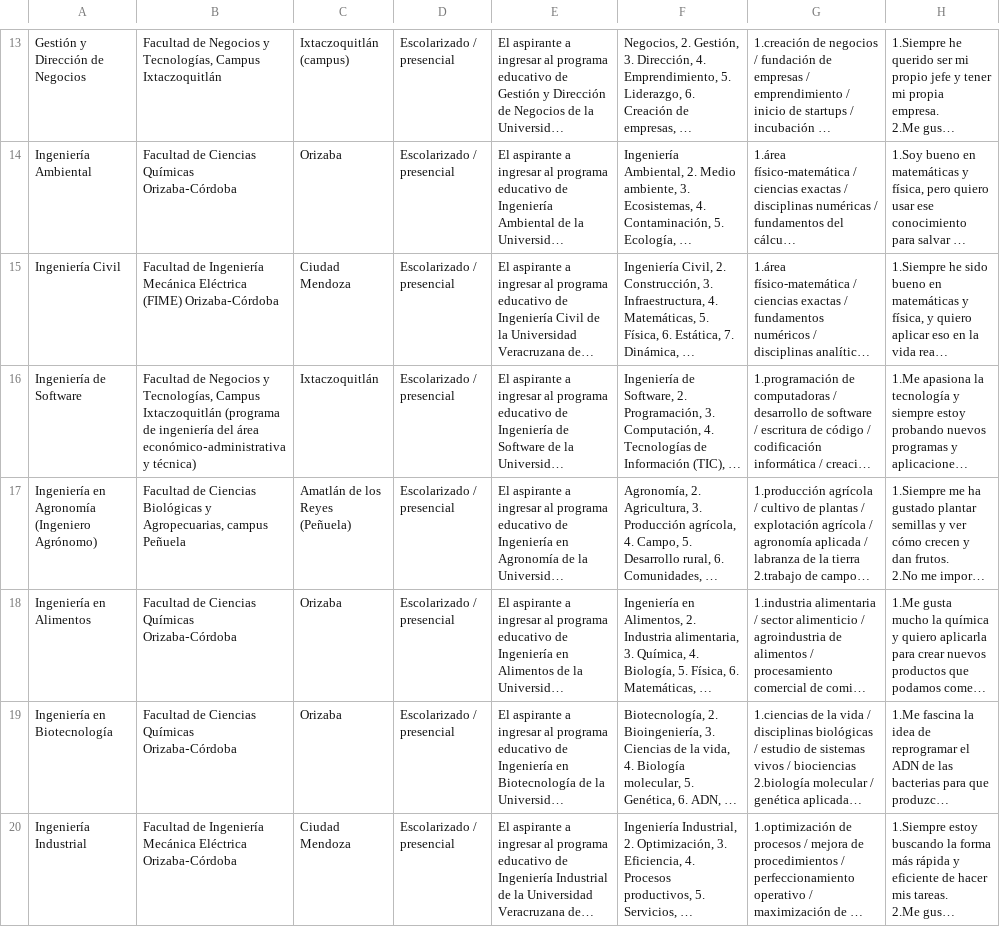
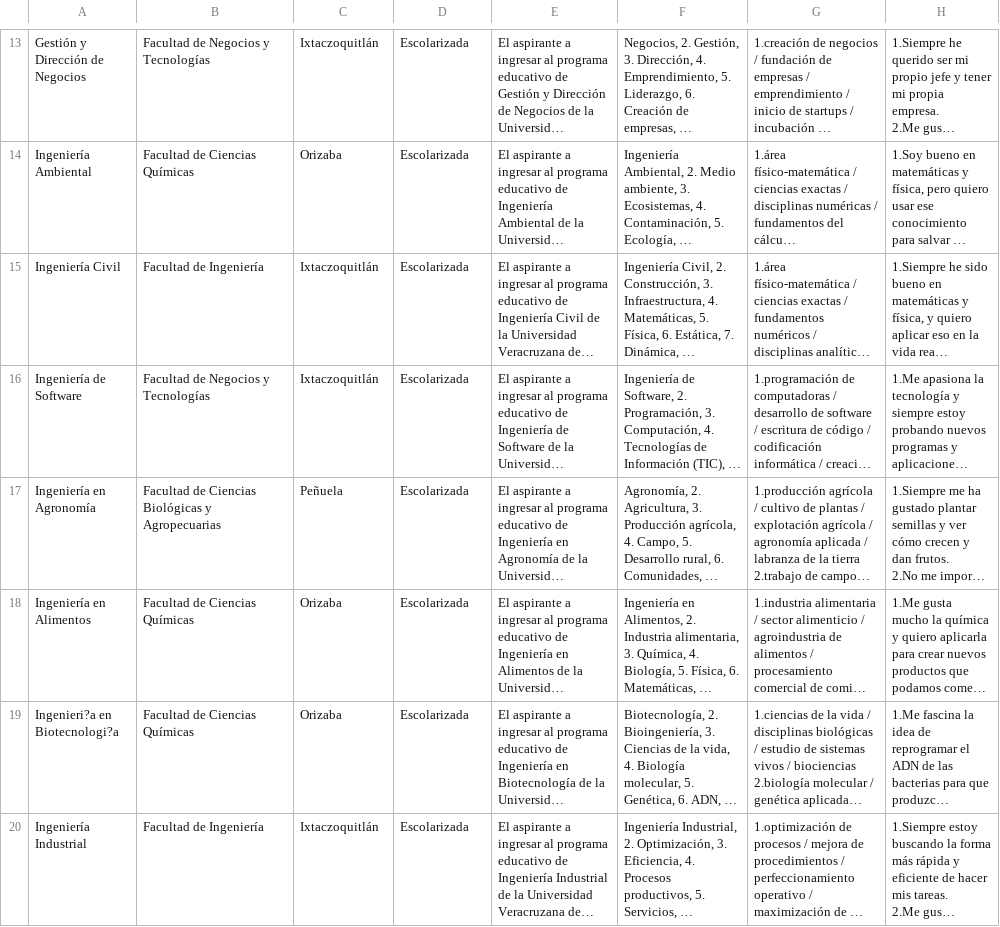
Before and after one commit to Trayector-IA/Trayector-IA_RELEASE_V1, a CSV file: perfil_academico.csv, drawn as a sheet; only a part is shown, gaps mark what is left out; long unchanged cells end in …; the diff covers the shown part only; the diff names each change by its address in the sheet, - before the commit and + after, or states it on an @@ line.

```diff
--- a/perfil_academico.csv
+++ b/perfil_academico.csv
-B13: …Negocios y Tecnologías, Campus Ixtaczoquitlán
+B13: …Negocios y Tecnologías
-C13: Ixtaczoquitlán (campus)
+C13: Ixtaczoquitlán
-D13:D20: Escolarizado / presencial
+D13:D20: Escolarizada
-B14: Facultad de Ciencias Químicas Orizaba‑Córdoba
+B14: Facultad de Ciencias Químicas
-B15: Facultad de Ingeniería Mecánica Eléctrica (FIME) Orizaba‑Córdoba
+B15: Facultad de Ingeniería
-C15: Ciudad Mendoza
+C15: Ixtaczoquitlán
-B16: …Negocios y Tecnologías, Campus Ixtaczoquitlán (programa de ingeniería del área económico‑administrativa y técnica)
+B16: …Negocios y Tecnologías
-A17: Ingeniería en Agronomía (Ingeniero Agrónomo)
+A17: Ingeniería en Agronomía
-B17: …Biológicas y Agropecuarias, campus Peñuela
+B17: …Biológicas y Agropecuarias
-C17: Amatlán de los Reyes (Peñuela)
+C17: Peñuela
-B18:B19: Facultad de Ciencias Químicas Orizaba‑Córdoba
+B18:B19: Facultad de Ciencias Químicas
-A19: Ingeniería en Biotecnología
+A19: Ingenieri?a en Biotecnologi?a
-B20: Facultad de Ingeniería Mecánica Eléctrica Orizaba‑Córdoba
+B20: Facultad de Ingeniería
-C20: Ciudad Mendoza
+C20: Ixtaczoquitlán
```
Also changed, not shown: 51 edited cells elsewhere in this file, 25 other files.
